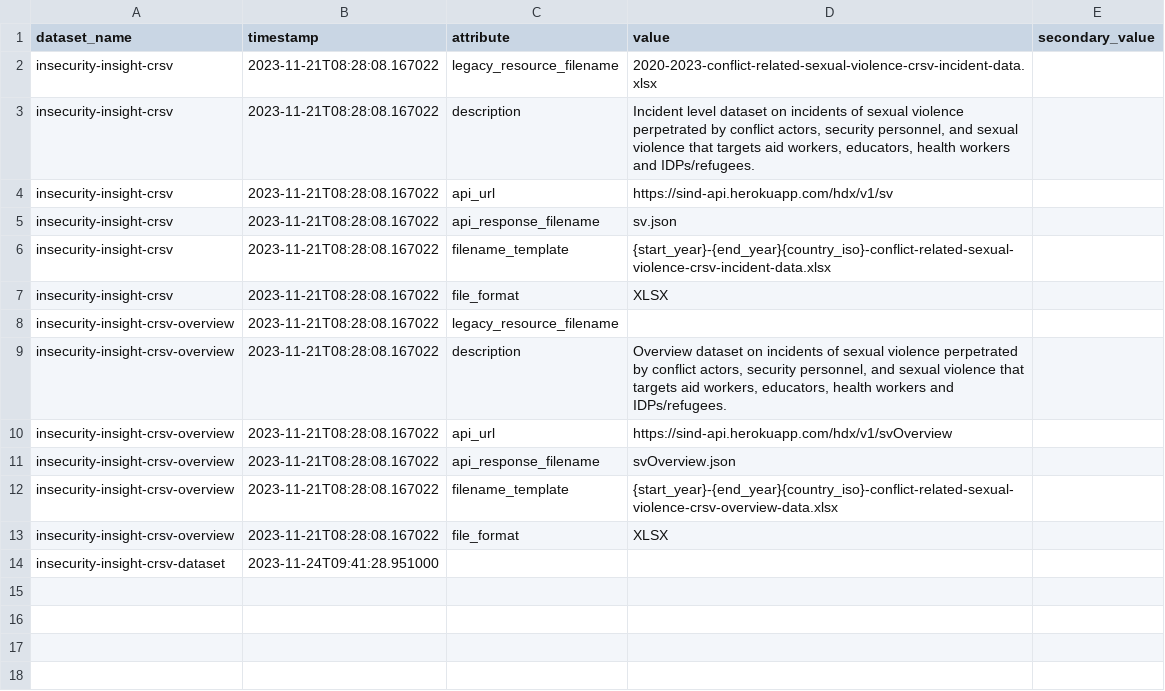
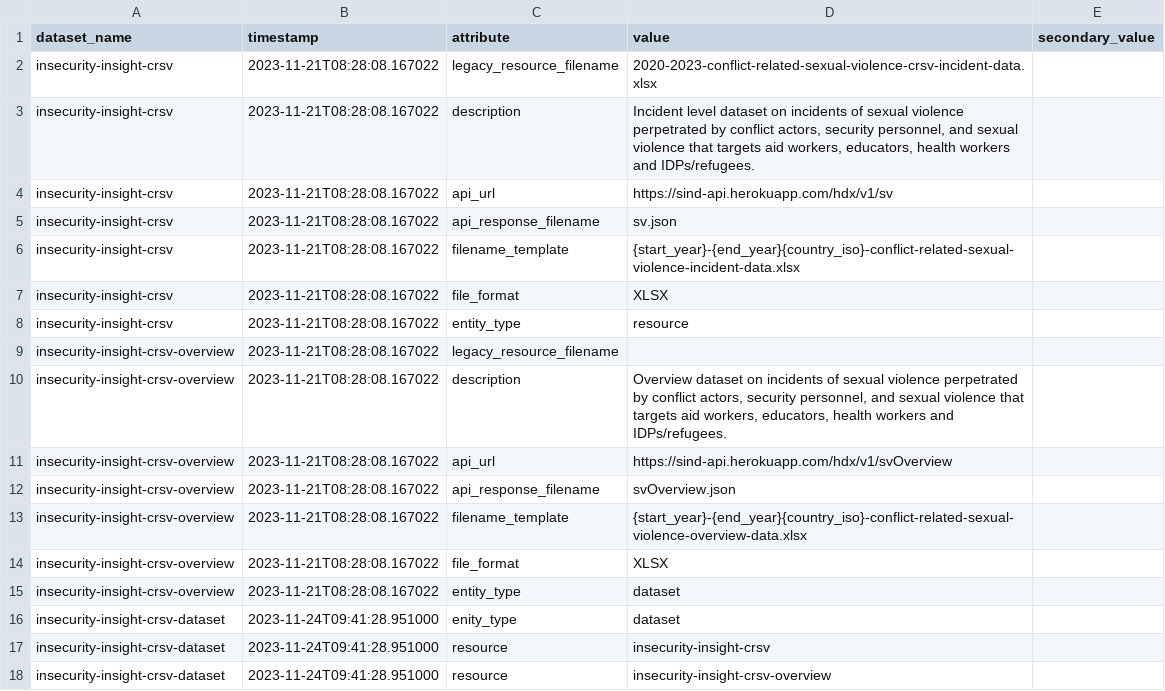
Before and after one commit to OCHA-DAP/hdx-scraper-insecurity-insight, a CSV file: src/hdx_scraper_insecurity_insight/metadata/attributes.csv, drawn as a sheet.

Commit message:
Add a list attribute, resources

```diff
--- a/src/hdx_scraper_insecurity_insight/metadata/attributes.csv
+++ b/src/hdx_scraper_insecurity_insight/metadata/attributes.csv
@@ -5,4 +5,5 @@ insecurity-insight-crsv,2023-11-21T08:28:08.167022,api_url,"https://sind-api.her
 insecurity-insight-crsv,2023-11-21T08:28:08.167022,api_response_filename,"sv.json",
-insecurity-insight-crsv,2023-11-21T08:28:08.167022,filename_template,"{start_year}-{end_year}{country_iso}-conflict-related-sexual-violence-crsv-incident-data.xlsx",
+insecurity-insight-crsv,2023-11-21T08:28:08.167022,filename_template,"{start_year}-{end_year}{country_iso}-conflict-related-sexual-violence-incident-data.xlsx",
 insecurity-insight-crsv,2023-11-21T08:28:08.167022,file_format,"XLSX",
+insecurity-insight-crsv,2023-11-21T08:28:08.167022,entity_type,"resource",
 insecurity-insight-crsv-overview,2023-11-21T08:28:08.167022,legacy_resource_filename,,
@@ -11,4 +12,7 @@ insecurity-insight-crsv-overview,2023-11-21T08:28:08.167022,api_url,"https://sin
 insecurity-insight-crsv-overview,2023-11-21T08:28:08.167022,api_response_filename,"svOverview.json",
-insecurity-insight-crsv-overview,2023-11-21T08:28:08.167022,filename_template,"{start_year}-{end_year}{country_iso}-conflict-related-sexual-violence-crsv-overview-data.xlsx",
+insecurity-insight-crsv-overview,2023-11-21T08:28:08.167022,filename_template,"{start_year}-{end_year}{country_iso}-conflict-related-sexual-violence-overview-data.xlsx",
 insecurity-insight-crsv-overview,2023-11-21T08:28:08.167022,file_format,"XLSX",
-insecurity-insight-crsv-dataset,2023-11-24T09:41:28.951000,
+insecurity-insight-crsv-overview,2023-11-21T08:28:08.167022,entity_type,"dataset",
+insecurity-insight-crsv-dataset,2023-11-24T09:41:28.951000,enity_type,"dataset",
+insecurity-insight-crsv-dataset,2023-11-24T09:41:28.951000,resource,"insecurity-insight-crsv",
+insecurity-insight-crsv-dataset,2023-11-24T09:41:28.951000,resource,"insecurity-insight-crsv-overview",
```
Also changed, not shown: 2 other files.
